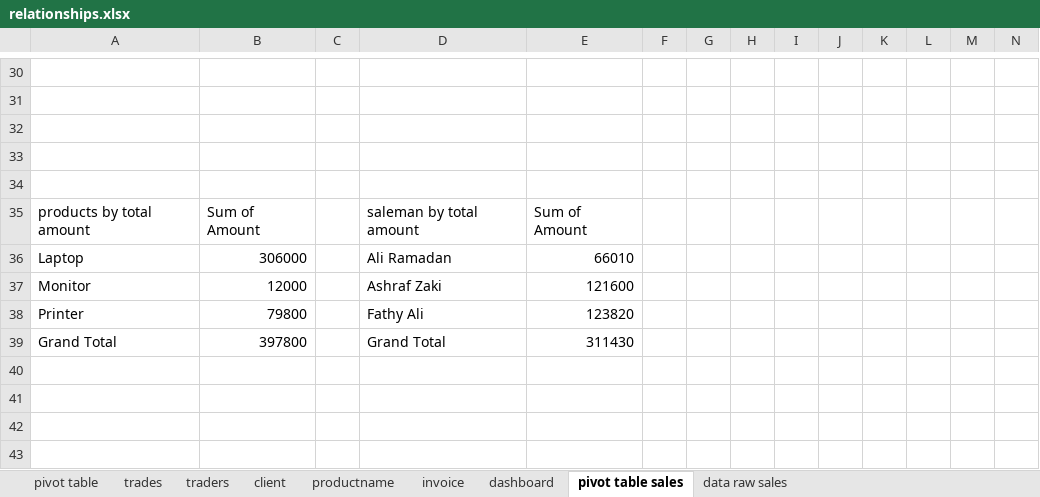
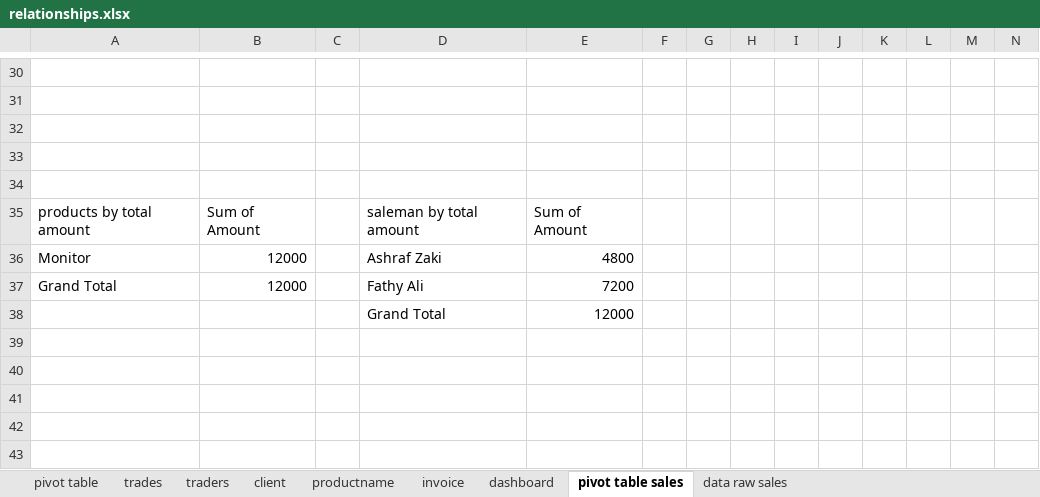
Before and after one commit to abdelkarimmassoui/powerbi, an Excel workbook: relationships.xlsx, sheet pivot table sales, drawn as a sheet; only a part is shown, gaps mark what is left out; values as stored, in another font and other column widths than the file's, no borders; charts and pictures not drawn; removed rows and columns are numbered as before the commit, all else as after; rows hold the shown columns only; the diff covers the shown part only; the diff names each change by its address in the sheet, - before the commit and + after, or states it on an @@ line.

Commit message:
hnaya 9adit time line + slicer

```diff
--- a/relationships.xlsx (sheet pivot table sales)
+++ b/relationships.xlsx (sheet pivot table sales)
-row 36: Laptop | 306000 |  | Ali Ramadan | 66010
-E36: 121600
+E36: 4800
-row 38: Printer | 79800 |  | Fathy Ali | 123820
+row 37: Grand Total | 12000 |  | Fathy Ali | 7200
+row 38:  |  |  | Grand Total | 12000
-row 39: Grand Total | 397800 |  | Grand Total | 311430
+row 39: (empty)
```
Also changed, not shown: 8 added rows, 8 removed rows and 36 edited cells elsewhere in this sheet, charts or pictures.
